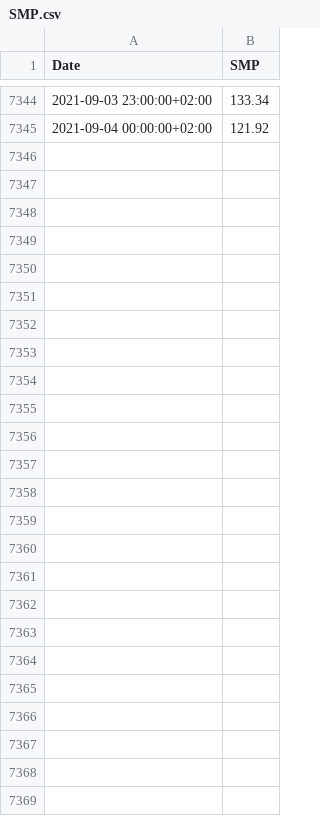
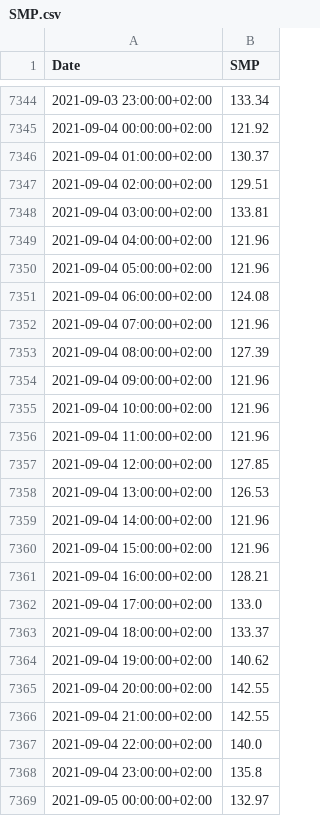
Before and after one commit to ThanosPourikis/Thesis, a CSV file: datasets/SMP.csv, drawn as a sheet; only a part is shown, gaps mark what is left out; the diff names each change by its address in the sheet, - before the commit and + after, or states it on an @@ line.

Commit message:
Multiple Dataset Support

```diff
--- a/datasets/SMP.csv
+++ b/datasets/SMP.csv
+row 7346: 2021-09-04 01:00:00+02:00 | 130.37
+row 7347: 2021-09-04 02:00:00+02:00 | 129.51
+row 7348: 2021-09-04 03:00:00+02:00 | 133.81
+row 7349: 2021-09-04 04:00:00+02:00 | 121.96
+row 7350: 2021-09-04 05:00:00+02:00 | 121.96
+row 7351: 2021-09-04 06:00:00+02:00 | 124.08
+row 7352: 2021-09-04 07:00:00+02:00 | 121.96
+row 7353: 2021-09-04 08:00:00+02:00 | 127.39
+row 7354: 2021-09-04 09:00:00+02:00 | 121.96
+row 7355: 2021-09-04 10:00:00+02:00 | 121.96
+row 7356: 2021-09-04 11:00:00+02:00 | 121.96
+row 7357: 2021-09-04 12:00:00+02:00 | 127.85
+row 7358: 2021-09-04 13:00:00+02:00 | 126.53
+row 7359: 2021-09-04 14:00:00+02:00 | 121.96
+row 7360: 2021-09-04 15:00:00+02:00 | 121.96
+row 7361: 2021-09-04 16:00:00+02:00 | 128.21
+row 7362: 2021-09-04 17:00:00+02:00 | 133.0
+row 7363: 2021-09-04 18:00:00+02:00 | 133.37
+row 7364: 2021-09-04 19:00:00+02:00 | 140.62
+row 7365: 2021-09-04 20:00:00+02:00 | 142.55
+row 7366: 2021-09-04 21:00:00+02:00 | 142.55
+row 7367: 2021-09-04 22:00:00+02:00 | 140.0
+row 7368: 2021-09-04 23:00:00+02:00 | 135.8
+row 7369: 2021-09-05 00:00:00+02:00 | 132.97
```
Also changed, not shown: 12 other files.
